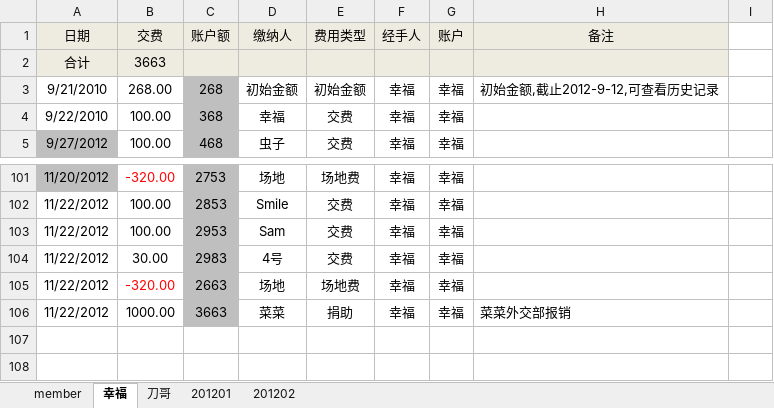
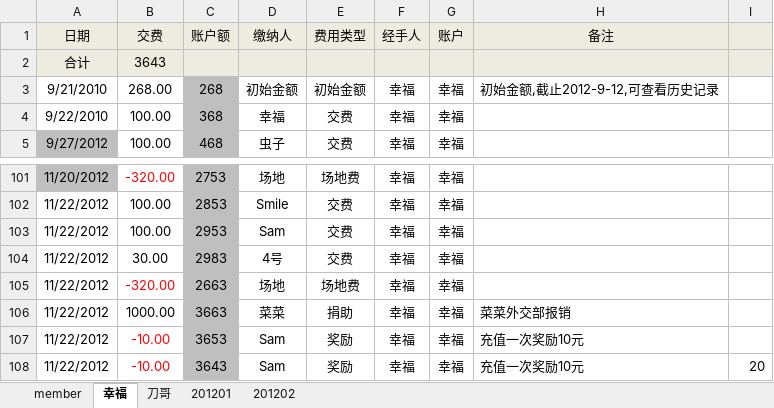
Before and after one commit to jackba/weathervcm, an Excel workbook: house/上地蓝色狂飙足球部落活动记录_new.xlsx, sheet 幸福, drawn as a sheet; only a part is shown, gaps mark what is left out; values as stored, in another font and other column widths than the file's, no borders; the diff names each change by its address in the sheet, - before the commit and + after, or states it on an @@ line.

```diff
--- a/house/上地蓝色狂飙足球部落活动记录_new.xlsx (sheet 幸福)
+++ b/house/上地蓝色狂飙足球部落活动记录_new.xlsx (sheet 幸福)
-I1:I2 fill: none
+I1:I2 fill: #EEECE1
-B2 (交费): 3663
+B2 (交费): 3643
+row 107: 11/22/2012 | -10.00 | 3653 | Sam | 奖励 | 幸福 | 幸福 | 充值一次奖励10元
+row 108: 11/22/2012 | -10.00 | 3643 | Sam | 奖励 | 幸福 | 幸福 | 充值一次奖励10元 | 20
```
Also changed, not shown: sheet member.
